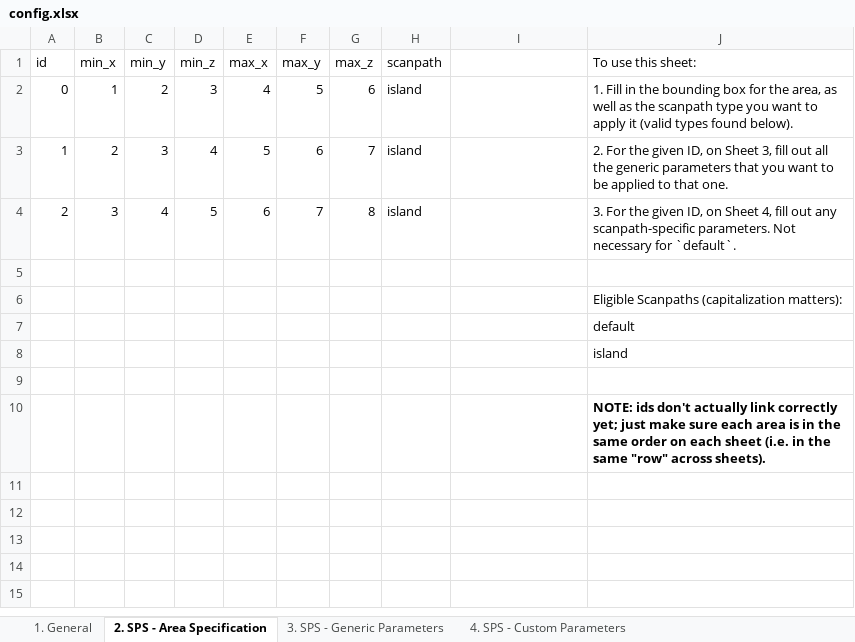
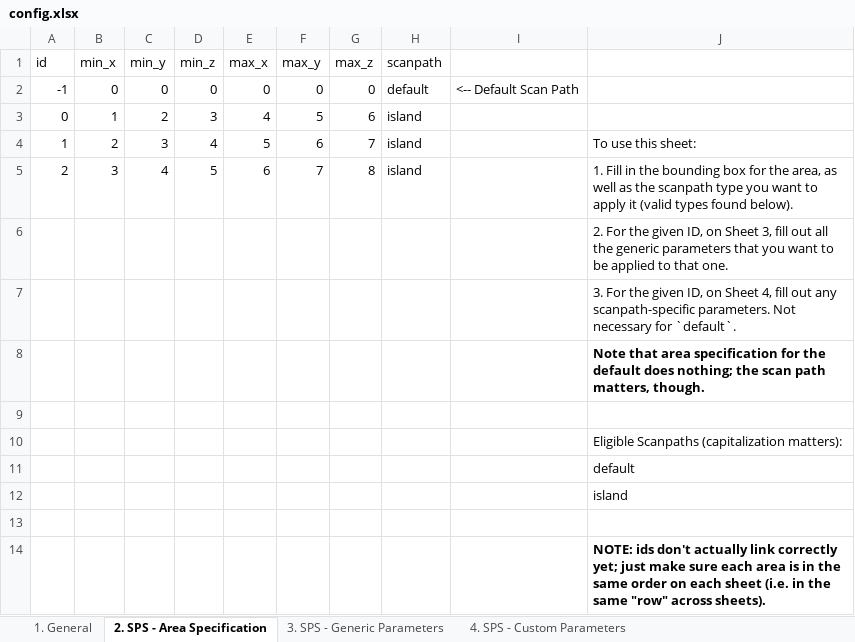
Before and after one commit to osu-cdme/cdme-scangen, an Excel workbook: config.xlsx, sheet 2. SPS - Area Specification, drawn as a sheet; values as stored, in another font and other column widths than the file's, no borders; addresses are those after the commit; the diff names each change by its address in the sheet, - before the commit and + after, or states it on an @@ line.

Commit message:
Implement default hatcher modifiability

```diff
--- a/config.xlsx (sheet 2. SPS - Area Specification)
+++ b/config.xlsx (sheet 2. SPS - Area Specification)
-J1: To use this sheet:
+J1: (empty)
+row 2: -1 | 0 | 0 | 0 | 0 | 0 | 0 | default | <-- Default Scan Path
-J3: 1. Fill in the bounding box for the area, as well as the scanpath type you want to apply it (valid types found below).
+J3: (empty)
-J4: 2. For the given ID, on Sheet 3, fill out all the generic parameters that you want to be applied to that one.
+J4: To use this sheet:
-J5: 3. For the given ID, on Sheet 4, fill out any scanpath-specific parameters. Not necessary for `default`.
+J5: 1. Fill in the bounding box for the area, as well as the scanpath type you want to apply it (valid types found below).
+row 6:  |  |  |  |  |  |  |  |  | 2. For the given ID, on Sheet 3, fill out all the generic parameters that you want to be applied to that one.
+row 7:  |  |  |  |  |  |  |  |  | 3. For the given ID, on Sheet 4, fill out any scanpath-specific parameters. Not necessary for `default`.
+row 8:  |  |  |  |  |  |  |  |  | Note that area specification for the default does nothing; the scan path matters, though.
```
Also changed, not shown: sheet 4. SPS - Custom Parameters, sheet 3. SPS - Generic Parameters, 2 other files.
